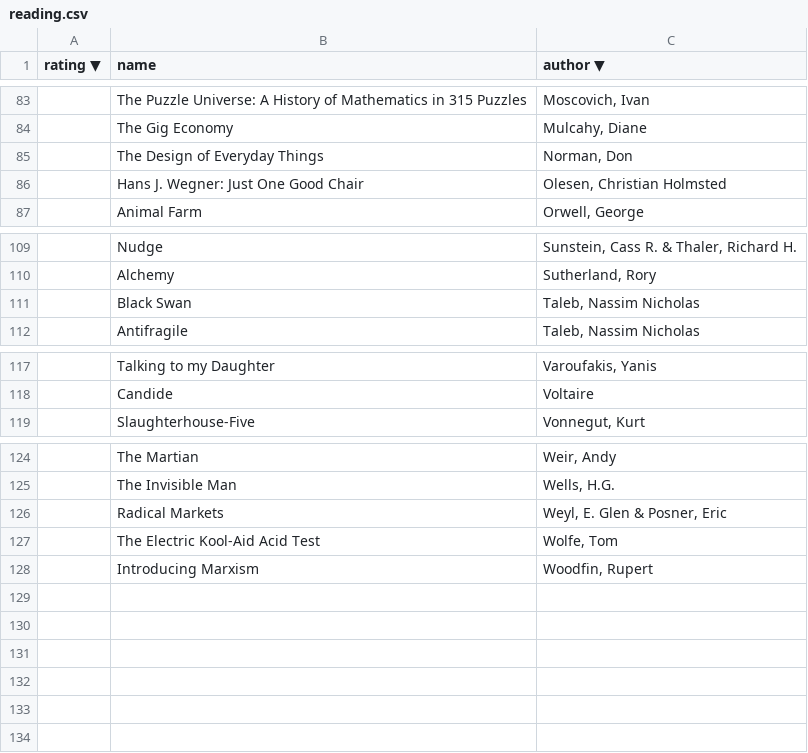
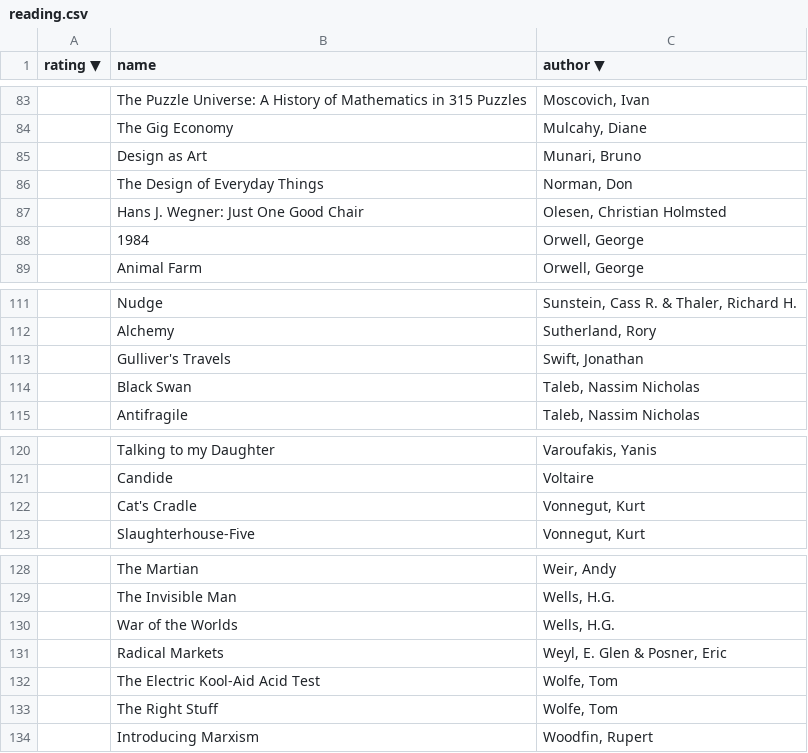
Before and after one commit to jamesmccomish/my-website, a CSV file: content/reading/reading.csv, drawn as a sheet; only a part is shown, gaps mark what is left out; the diff names each change by its address in the sheet, - before the commit and + after, or states it on an @@ line.

```diff
--- a/content/reading/reading.csv
+++ b/content/reading/reading.csv
+row 85:  | Design as Art | Munari, Bruno
+row 88:  | 1984 | Orwell, George
+row 113:  | Gulliver's Travels | Swift, Jonathan
+row 122:  | Cat's Cradle | Vonnegut, Kurt
+row 130:  | War of the Worlds | Wells, H.G.
+row 133:  | The Right Stuff | Wolfe, Tom
```
Also changed, not shown: 6 other files.
